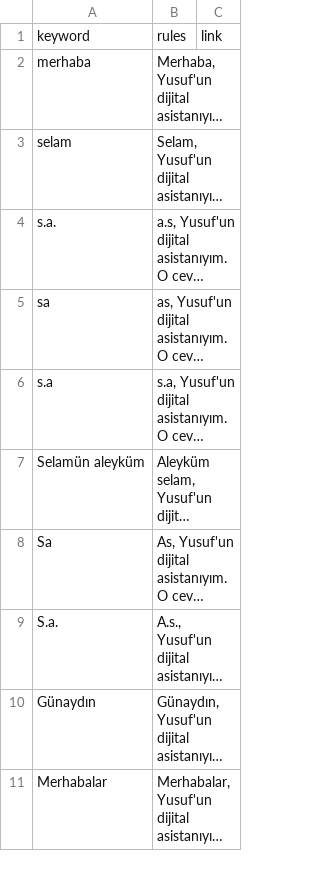
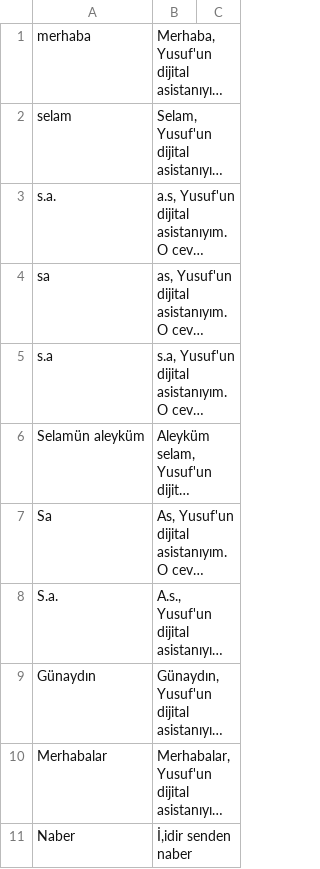
Before and after one commit to yusufkocak01/whatsapp-ai-assistant, a CSV file: prompt.csv, drawn as a sheet; long unchanged cells end in …; removed rows and columns are numbered as before the commit, all else as after; the diff names each change by its address in the sheet, - before the commit and + after, or states it on an @@ line.

Commit message:
Manual push from Apps Script @ 2025-11-27T18:29:31.562Z

```diff
--- a/prompt.csv
+++ b/prompt.csv
-row 1: keyword | rules | link
+row 11: Naber | İ,idir senden naber
```
